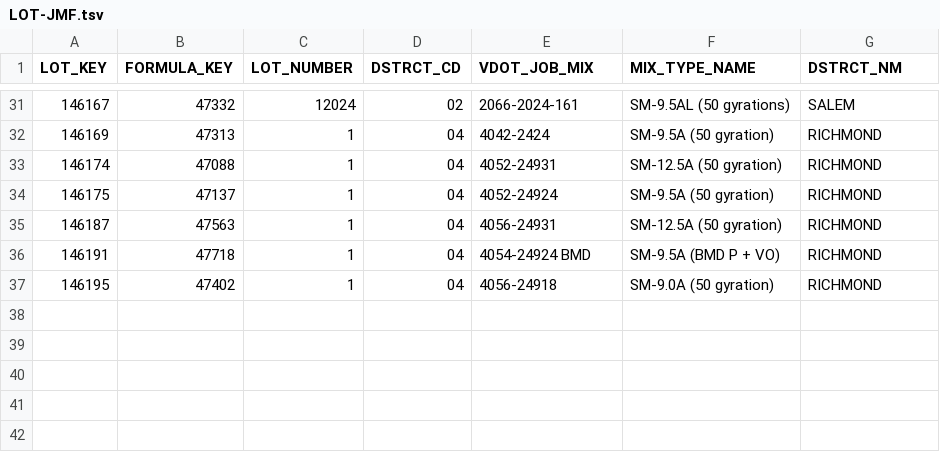
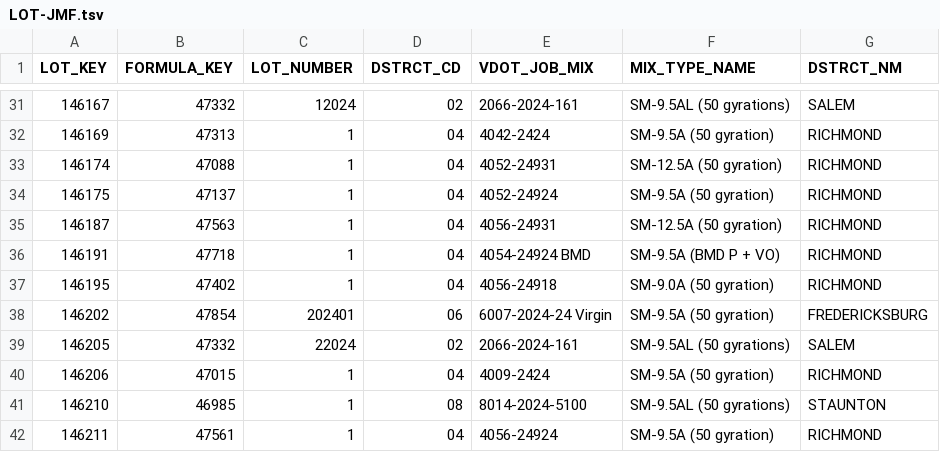
Before and after one commit to bcs9z/VDOTPowerBIData, a TSV file: LOT-JMF.tsv, drawn as a sheet; only a part is shown, gaps mark what is left out.

```diff
--- a/LOT-JMF.tsv
+++ b/LOT-JMF.tsv
@@ -37 +37,6 @@ LOT_KEY	FORMULA_KEY	LOT_NUMBER	DSTRCT_CD	VDOT_JOB_MIX	MIX_TYPE_NAME	DSTRCT_NM
 146195	47402	1	04	4056-24918	SM-9.0A (50 gyration)	RICHMOND
+146202	47854	202401	06	6007-2024-24 Virgin	SM-9.5A (50 gyration)	FREDERICKSBURG
+146205	47332	22024	02	2066-2024-161	SM-9.5AL (50 gyrations)	SALEM
+146206	47015	1	04	4009-2424	SM-9.5A (50 gyration)	RICHMOND
+146210	46985	1	08	8014-2024-5100	SM-9.5AL (50 gyrations)	STAUNTON
+146211	47561	1	04	4056-24924	SM-9.5A (50 gyration)	RICHMOND
```
Also changed, not shown: 1 other file.
